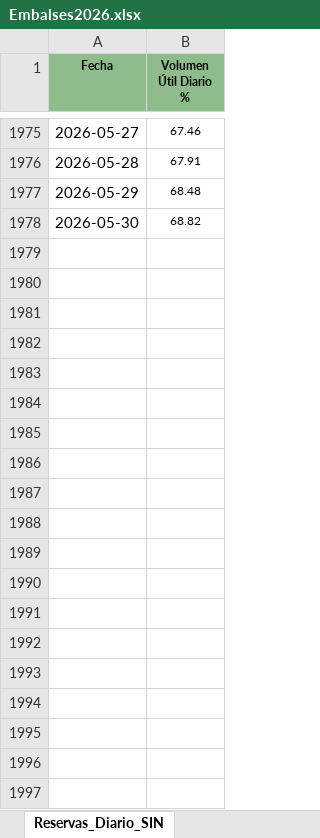
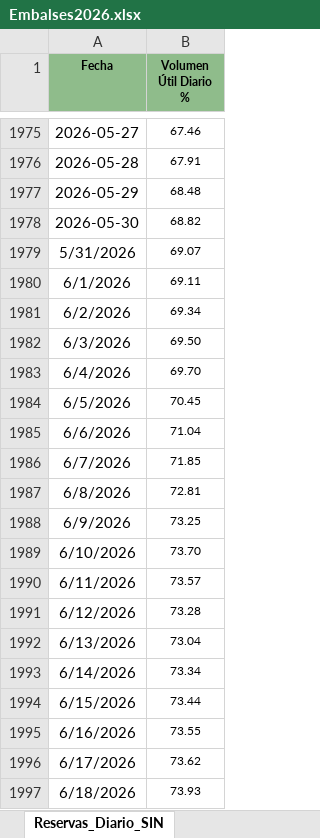
Before and after one commit to Andrest128/pronostico-energia-colombia-AFT, an Excel workbook: Embalses2026.xlsx, sheet Reservas_Diario_SIN, drawn as a sheet; only a part is shown, gaps mark what is left out; values as stored, in another font and other column widths than the file's, no borders; conditional formats not drawn; the diff covers the shown part only; the diff names each change by its address in the sheet, - before the commit and + after, or states it on an @@ line.

```diff
--- a/Embalses2026.xlsx (sheet Reservas_Diario_SIN)
+++ b/Embalses2026.xlsx (sheet Reservas_Diario_SIN)
+row 1979: 5/31/2026 | 69.07
+row 1980: 6/1/2026 | 69.11
+row 1981: 6/2/2026 | 69.34
+row 1982: 6/3/2026 | 69.50
+row 1983: 6/4/2026 | 69.70
+row 1984: 6/5/2026 | 70.45
+row 1985: 6/6/2026 | 71.04
+row 1986: 6/7/2026 | 71.85
+row 1987: 6/8/2026 | 72.81
+row 1988: 6/9/2026 | 73.25
+row 1989: 6/10/2026 | 73.70
+row 1990: 6/11/2026 | 73.57
+row 1991: 6/12/2026 | 73.28
+row 1992: 6/13/2026 | 73.04
+row 1993: 6/14/2026 | 73.34
+row 1994: 6/15/2026 | 73.44
+row 1995: 6/16/2026 | 73.55
+row 1996: 6/17/2026 | 73.62
+row 1997: 6/18/2026 | 73.93
```
Also changed, not shown: 43 added rows elsewhere in this sheet, Aportes2026.xlsx, Demanda2026.xlsx, 2 other files.
